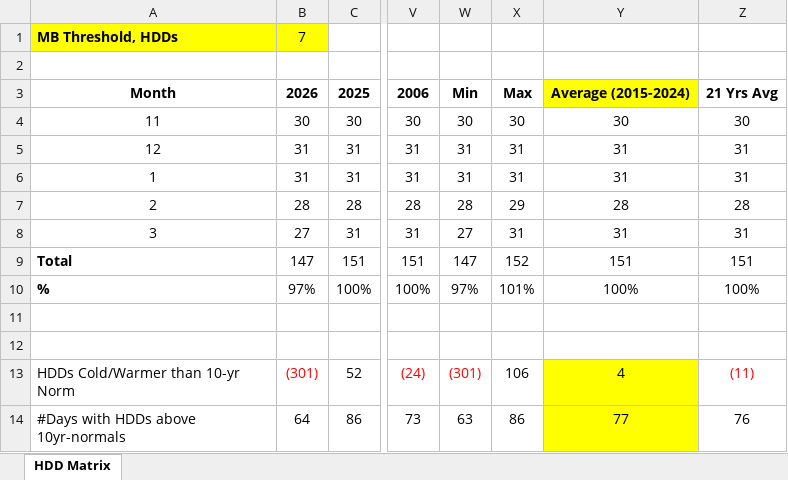
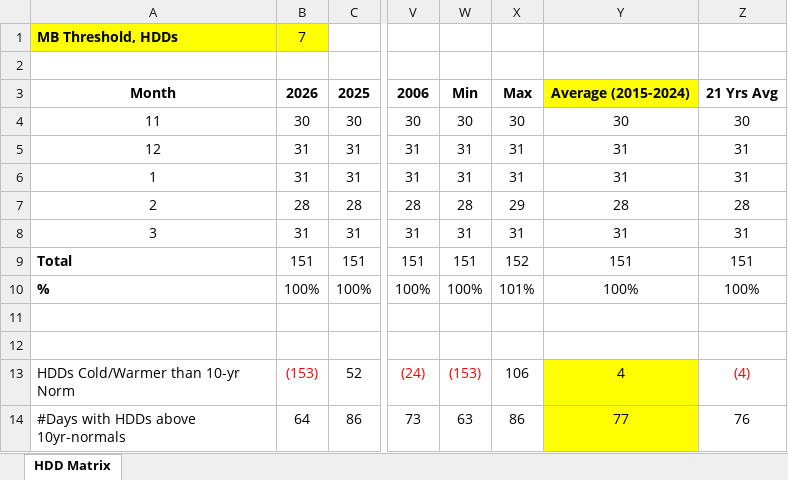
Before and after one commit to yieldchaser/weather-dd-tracker, an Excel workbook: outputs/historical_hdd_thresholds.xlsx, sheet HDD Matrix, drawn as a sheet; only a part is shown, gaps mark what is left out; values as stored, in another font and other column widths than the file's, no borders; the diff names each change by its address in the sheet, - before the commit and + after, or states it on an @@ line.

```diff
--- a/outputs/historical_hdd_thresholds.xlsx (sheet HDD Matrix)
+++ b/outputs/historical_hdd_thresholds.xlsx (sheet HDD Matrix)
-B8: 27
+B8: 31
-W8: 27
+W8: 31
-B9: 147
+B9: 151
-W9: 147
+W9: 151
-B10: 97%
+B10: 100%
-W10: 97%
+W10: 100%
-B13: (301)
+B13: (153)
-W13: (301)
+W13: (153)
-Z13: (11)
+Z13: (4)
```
Also changed, not shown: 29 other files.
